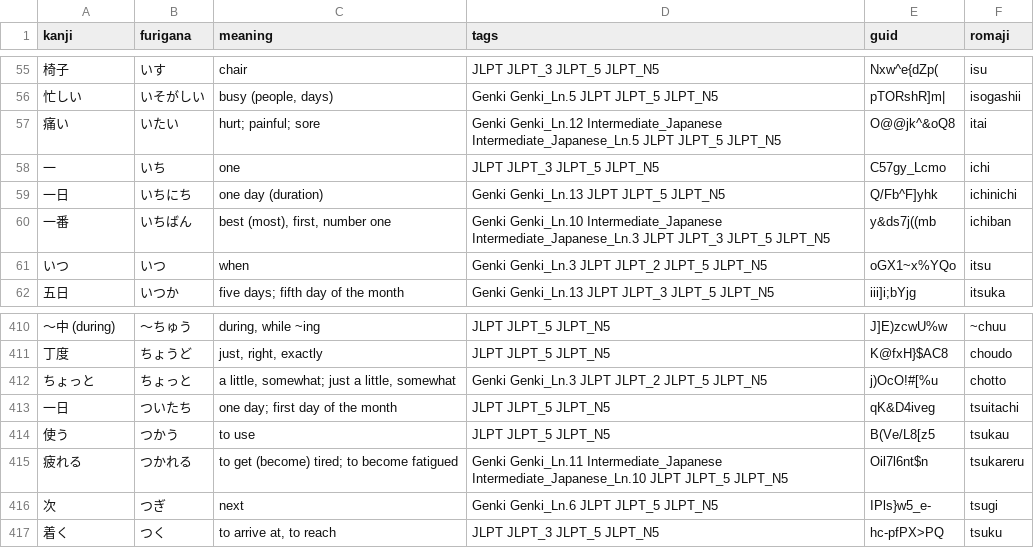
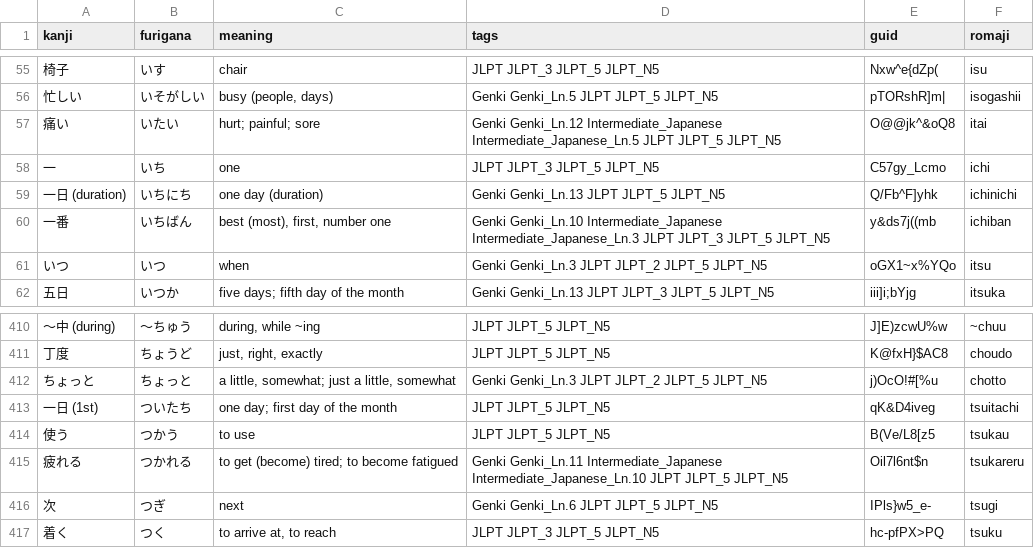
Before and after one commit to kpnn0100/japanese_learning_tool, a CSV file: jlpt/n5.csv, drawn as a sheet; only a part is shown, gaps mark what is left out.

```diff
--- a/jlpt/n5.csv
+++ b/jlpt/n5.csv
@@ -58,3 +58,3 @@ kanji,furigana,meaning,tags,guid,romaji
 一,いち,one,JLPT JLPT_3 JLPT_5 JLPT_N5,C57gy_Lcmo,ichi
-一日,いちにち,one day (duration),Genki Genki_Ln.13 JLPT JLPT_5 JLPT_N5,Q/Fb^F]yhk,ichinichi
+一日 (duration),いちにち,one day (duration),Genki Genki_Ln.13 JLPT JLPT_5 JLPT_N5,Q/Fb^F]yhk,ichinichi
 一番,いちばん,"best (most), first, number one",Genki Genki_Ln.10 Intermediate_Japanese Intermediate_Japanese_Ln.3 JLPT JLPT_3 JLPT_5 JLPT_N5,y&ds7j((mb,ichiban
@@ -412,3 +412,3 @@ kanji,furigana,meaning,tags,guid,romaji
 ちょっと,ちょっと,"a little, somewhat; just a little, somewhat",Genki Genki_Ln.3 JLPT JLPT_2 JLPT_5 JLPT_N5,j)OcO!#[%u,chotto
-一日,ついたち,one day; first day of the month,JLPT JLPT_5 JLPT_N5,qK&D4iveg,tsuitachi
+一日 (1st),ついたち,one day; first day of the month,JLPT JLPT_5 JLPT_N5,qK&D4iveg,tsuitachi
 使う,つかう,to use,JLPT JLPT_5 JLPT_N5,B(Ve/L8[z5,tsukau
```
Also changed, not shown: resource/easy_to_forget_word.csv, 1 other file.
